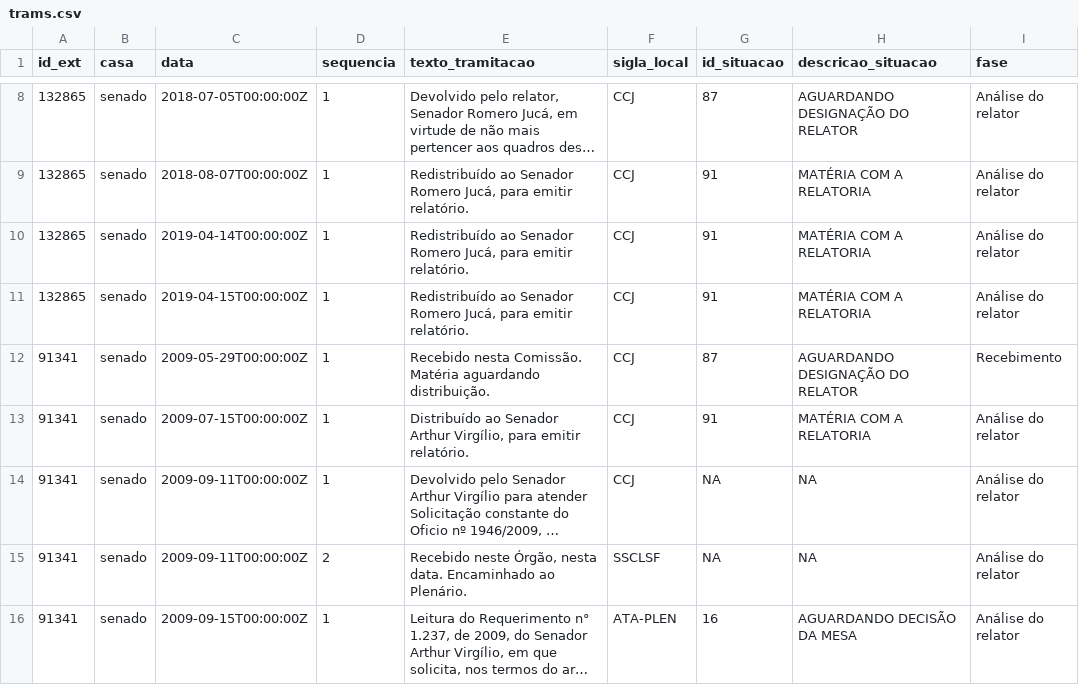
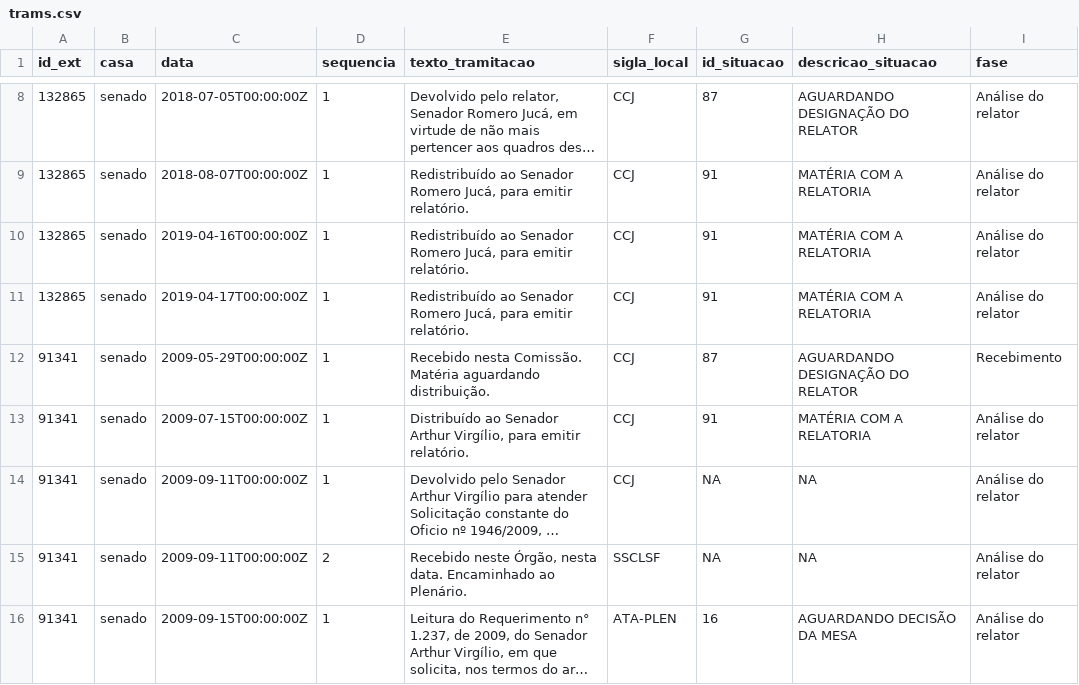
Before and after one commit to parlametria/leggo-backend, a CSV file: data/trams.csv, drawn as a sheet; only a part is shown, gaps mark what is left out; long unchanged cells end in …; the diff names each change by its address in the sheet, - before the commit and + after, or states it on an @@ line.

```diff
--- a/data/trams.csv
+++ b/data/trams.csv
-C10 (data): 2019-04-14T00:00:00Z
+C10 (data): 2019-04-16T00:00:00Z
-C11 (data): 2019-04-15T00:00:00Z
+C11 (data): 2019-04-17T00:00:00Z
```
Also changed, not shown: data/progressos.csv, data/proposicoes.csv, 1 other file.
